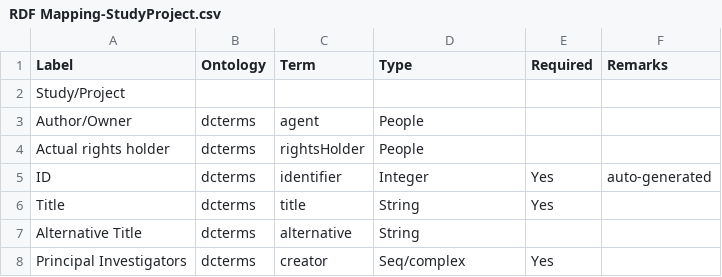
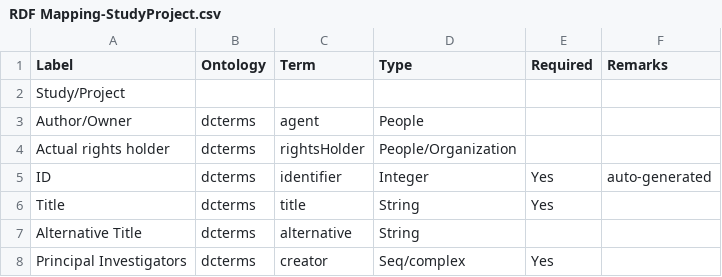
Before and after one commit to AEADataEditor/aea-supplement-migration, a CSV file: RDF Mapping-StudyProject.csv, drawn as a sheet; only a part is shown.

Commit message:
Update RDF Mapping-StudyProject.csv

```diff
--- a/RDF Mapping-StudyProject.csv
+++ b/RDF Mapping-StudyProject.csv
@@ -3,3 +3,3 @@ Study/Project,,,,,
 Author/Owner,dcterms,agent,People,,
-Actual rights holder,dcterms,rightsHolder,People,,
+Actual rights holder,dcterms,rightsHolder,People/Organization,,
 ID,dcterms,identifier,Integer,Yes,auto-generated
```
